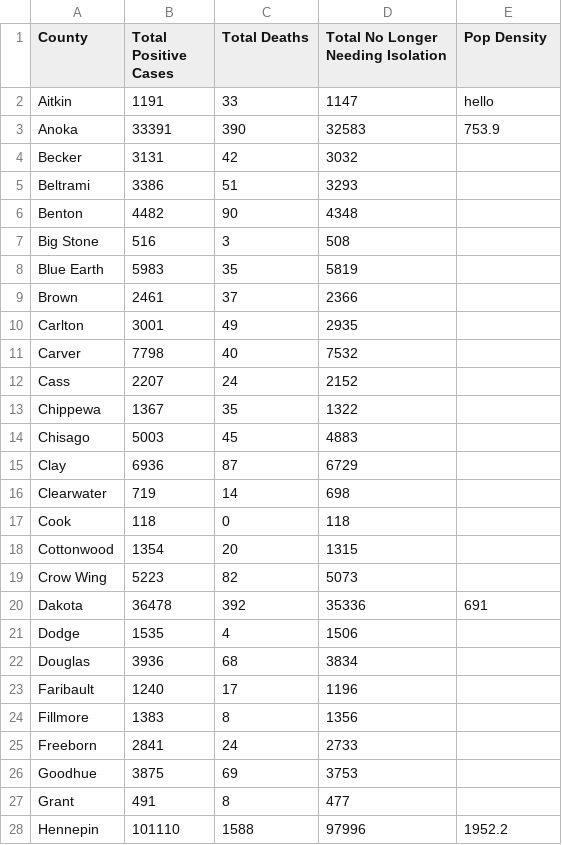
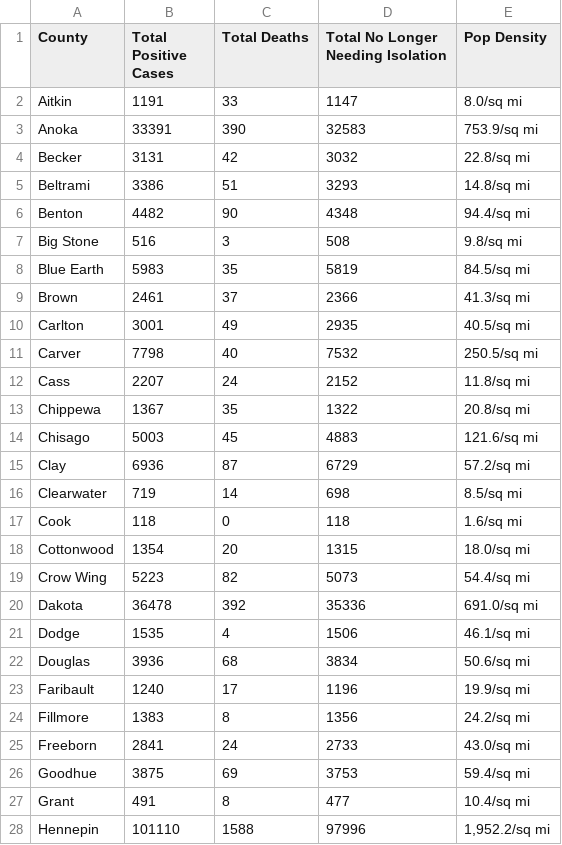
Before and after one commit to jaredbarkley0/PythonGroupProject, a CSV file: Cases by MN Counties.csv, drawn as a sheet; only a part is shown; the diff covers the shown part only.

Commit message:
Adding population density

```diff
--- a/Cases by MN Counties.csv
+++ b/Cases by MN Counties.csv
@@ -1,28 +1,28 @@
 County,Total Positive Cases,Total Deaths,Total No Longer Needing Isolation,Pop Density
-Aitkin,1191,33,1147,hello
-Anoka,33391,390,32583,753.9
-Becker,3131,42,3032,
-Beltrami,3386,51,3293,
-Benton,4482,90,4348,
-Big Stone,516,3,508,
-Blue Earth,5983,35,5819,
-Brown,2461,37,2366,
-Carlton,3001,49,2935,
-Carver,7798,40,7532,
-Cass,2207,24,2152,
-Chippewa,1367,35,1322,
-Chisago,5003,45,4883,
-Clay,6936,87,6729,
-Clearwater,719,14,698,
-Cook,118,0,118,
-Cottonwood,1354,20,1315,
-Crow Wing,5223,82,5073,
-Dakota,36478,392,35336,691
-Dodge,1535,4,1506,
-Douglas,3936,68,3834,
-Faribault,1240,17,1196,
-Fillmore,1383,8,1356,
-Freeborn,2841,24,2733,
-Goodhue,3875,69,3753,
-Grant,491,8,477,
-Hennepin,101110,1588,97996,1952.2
+Aitkin,1191,33,1147,8.0/sq mi
+Anoka,33391,390,32583,753.9/sq mi
+Becker,3131,42,3032,22.8/sq mi
+Beltrami,3386,51,3293,14.8/sq mi
+Benton,4482,90,4348,94.4/sq mi
+Big Stone,516,3,508,9.8/sq mi
+Blue Earth,5983,35,5819,84.5/sq mi
+Brown,2461,37,2366,41.3/sq mi
+Carlton,3001,49,2935,40.5/sq mi
+Carver,7798,40,7532,250.5/sq mi
+Cass,2207,24,2152,11.8/sq mi
+Chippewa,1367,35,1322,20.8/sq mi
+Chisago,5003,45,4883,121.6/sq mi
+Clay,6936,87,6729,57.2/sq mi
+Clearwater,719,14,698,8.5/sq mi
+Cook,118,0,118,1.6/sq mi
+Cottonwood,1354,20,1315,18.0/sq mi
+Crow Wing,5223,82,5073,54.4/sq mi
+Dakota,36478,392,35336,691.0/sq mi
+Dodge,1535,4,1506,46.1/sq mi
+Douglas,3936,68,3834,50.6/sq mi
+Faribault,1240,17,1196,19.9/sq mi
+Fillmore,1383,8,1356,24.2/sq mi
+Freeborn,2841,24,2733,43.0/sq mi
+Goodhue,3875,69,3753,59.4/sq mi
+Grant,491,8,477,10.4/sq mi
+Hennepin,101110,1588,97996,"1,952.2/sq mi"
```
Also changed, not shown: 60 edited cells elsewhere in this file.
